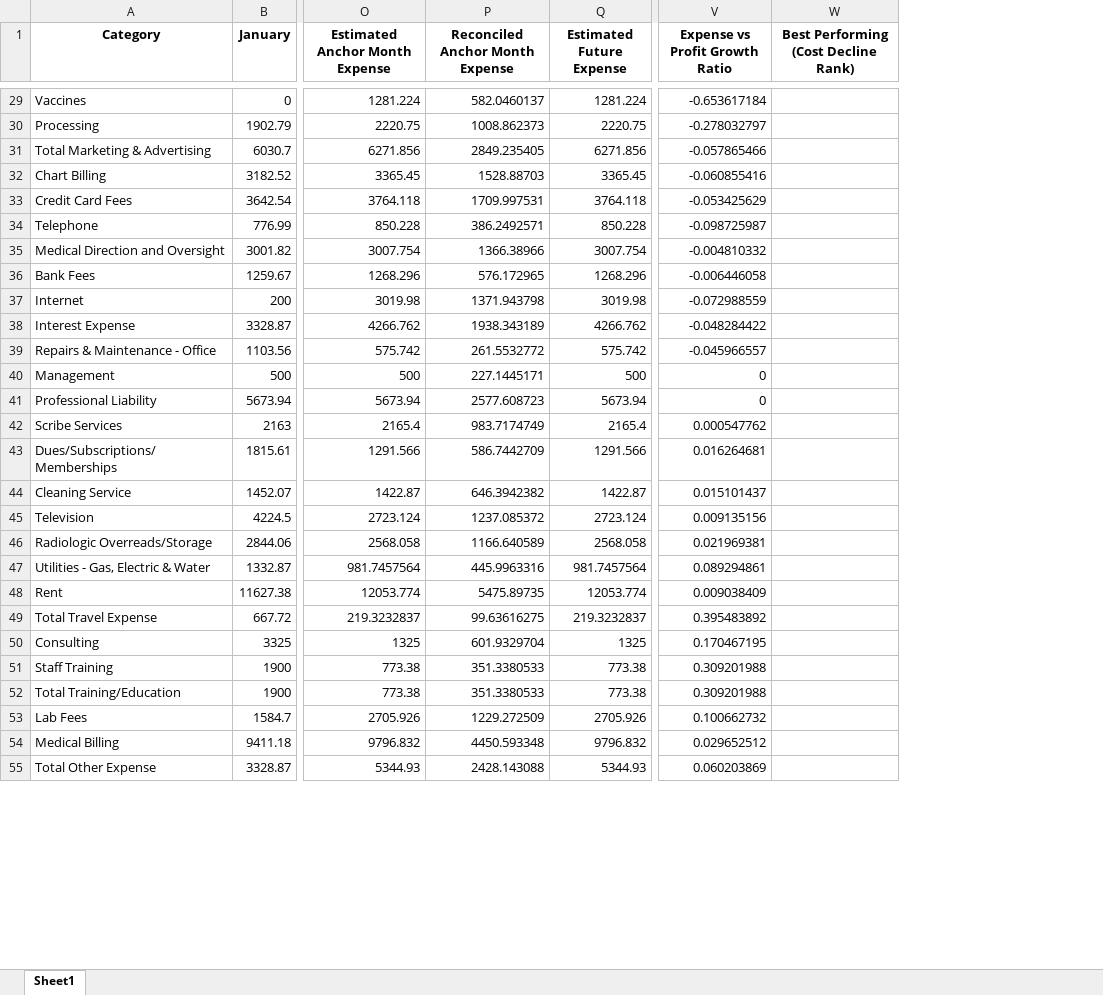
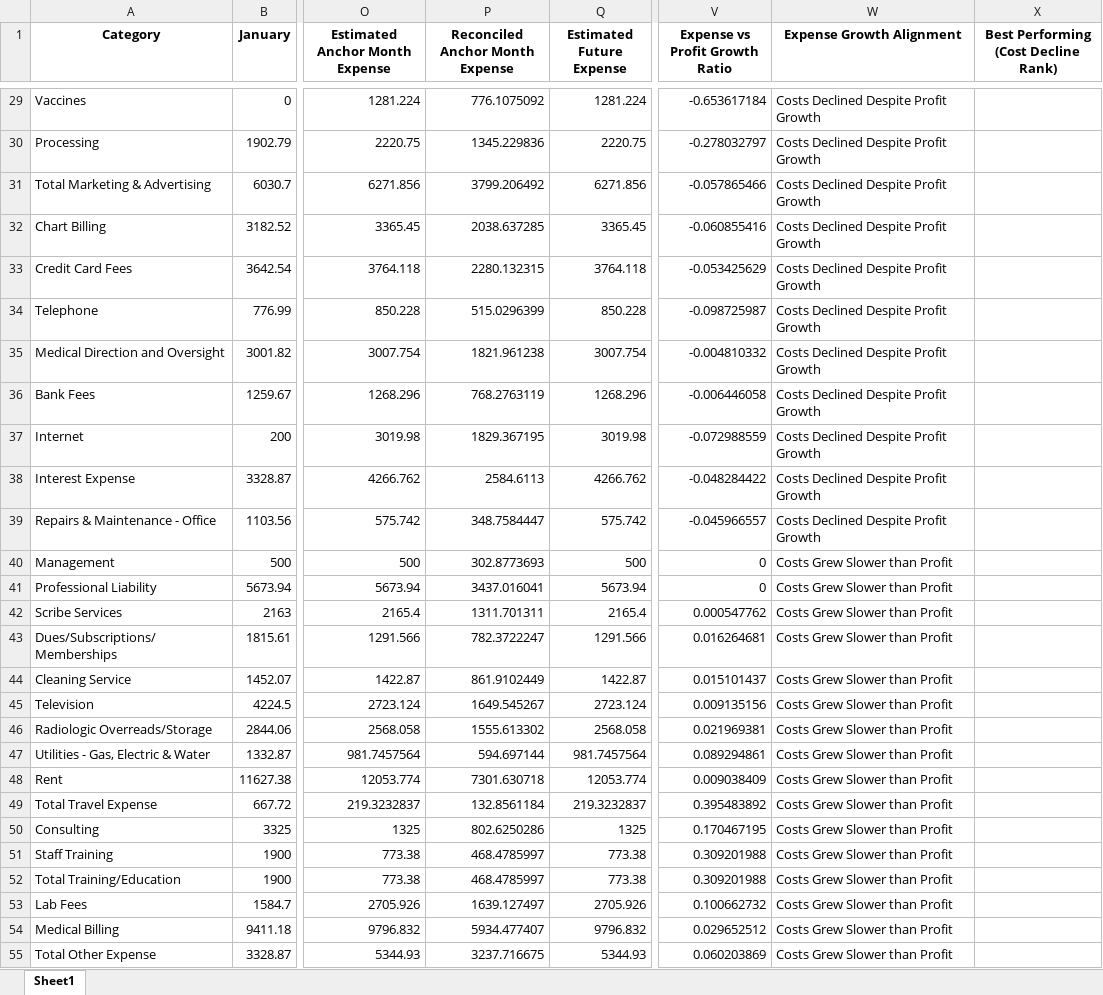
Before and after one commit to gkotzbauer/expense_management_analytics-gilliam-roanoke, an Excel workbook: public/expense-analysis.xlsx, sheet Sheet1, drawn as a sheet; only a part is shown, gaps mark what is left out; values as stored, in another font and other column widths than the file's, no borders; the diff covers the shown part only; the diff names each change by its address in the sheet, - before the commit and + after, or states it on an @@ line.

```diff
--- a/public/expense-analysis.xlsx (sheet Sheet1)
+++ b/public/expense-analysis.xlsx (sheet Sheet1)
+column W (Expense Growth Alignment), rows 29-55: Costs Declined Despite Profit Growth | Costs Declined Despite Profit Growth | Costs Declined Despite Profit Growth | Costs Declined Despite Profit Growth | Costs Declined Despite Profit Growth | Costs Declined Despite Profit Growth | Costs Declined Despite Profit Growth | Costs Declined Despite Profit Growth | Costs Declined Despite Profit Growth | Costs Declined Despite Profit Growth | Costs Declined Despite Profit Growth | Costs Grew Slower than Profit | Costs Grew Slower than Profit | Costs Grew Slower than Profit | Costs Grew Slower than Profit | Costs Grew Slower than Profit | Costs Grew Slower than Profit | Costs Grew Slower than Profit | Costs Grew Slower than Profit | Costs Grew Slower than Profit | Costs Grew Slower than Profit | Costs Grew Slower than Profit | Costs Grew Slower than Profit | Costs Grew Slower than Profit | Costs Grew Slower than Profit | Costs Grew Slower than Profit | Costs Grew Slower than Profit
-P29 (Reconciled Anchor Month Expense): 582.0460137
+P29 (Reconciled Anchor Month Expense): 776.1075092
-P30 (Reconciled Anchor Month Expense): 1008.862373
+P30 (Reconciled Anchor Month Expense): 1345.229836
-P31 (Reconciled Anchor Month Expense): 2849.235405
+P31 (Reconciled Anchor Month Expense): 3799.206492
-P32 (Reconciled Anchor Month Expense): 1528.88703
+P32 (Reconciled Anchor Month Expense): 2038.637285
-P33 (Reconciled Anchor Month Expense): 1709.997531
+P33 (Reconciled Anchor Month Expense): 2280.132315
-P34 (Reconciled Anchor Month Expense): 386.2492571
+P34 (Reconciled Anchor Month Expense): 515.0296399
-P35 (Reconciled Anchor Month Expense): 1366.38966
+P35 (Reconciled Anchor Month Expense): 1821.961238
-P36 (Reconciled Anchor Month Expense): 576.172965
+P36 (Reconciled Anchor Month Expense): 768.2763119
-P37 (Reconciled Anchor Month Expense): 1371.943798
+P37 (Reconciled Anchor Month Expense): 1829.367195
-P38 (Reconciled Anchor Month Expense): 1938.343189
+P38 (Reconciled Anchor Month Expense): 2584.6113
-P39 (Reconciled Anchor Month Expense): 261.5532772
+P39 (Reconciled Anchor Month Expense): 348.7584447
-P40 (Reconciled Anchor Month Expense): 227.1445171
+P40 (Reconciled Anchor Month Expense): 302.8773693
-P41 (Reconciled Anchor Month Expense): 2577.608723
+P41 (Reconciled Anchor Month Expense): 3437.016041
-P42 (Reconciled Anchor Month Expense): 983.7174749
+P42 (Reconciled Anchor Month Expense): 1311.701311
-P43 (Reconciled Anchor Month Expense): 586.7442709
+P43 (Reconciled Anchor Month Expense): 782.3722247
-P44 (Reconciled Anchor Month Expense): 646.3942382
+P44 (Reconciled Anchor Month Expense): 861.9102449
-P45 (Reconciled Anchor Month Expense): 1237.085372
+P45 (Reconciled Anchor Month Expense): 1649.545267
-P46 (Reconciled Anchor Month Expense): 1166.640589
+P46 (Reconciled Anchor Month Expense): 1555.613302
-P47 (Reconciled Anchor Month Expense): 445.9963316
+P47 (Reconciled Anchor Month Expense): 594.697144
-P48 (Reconciled Anchor Month Expense): 5475.89735
+P48 (Reconciled Anchor Month Expense): 7301.630718
-P49 (Reconciled Anchor Month Expense): 99.63616275
+P49 (Reconciled Anchor Month Expense): 132.8561184
-P50 (Reconciled Anchor Month Expense): 601.9329704
+P50 (Reconciled Anchor Month Expense): 802.6250286
-P51:P52 (Reconciled Anchor Month Expense): 351.3380533
+P51:P52 (Reconciled Anchor Month Expense): 468.4785997
-P53 (Reconciled Anchor Month Expense): 1229.272509
+P53 (Reconciled Anchor Month Expense): 1639.127497
-P54 (Reconciled Anchor Month Expense): 4450.593348
+P54 (Reconciled Anchor Month Expense): 5934.477407
-P55 (Reconciled Anchor Month Expense): 2428.143088
+P55 (Reconciled Anchor Month Expense): 3237.716675
```
Also changed, not shown: 2 removed rows and 36 edited cells elsewhere in this sheet, 1 other file.
